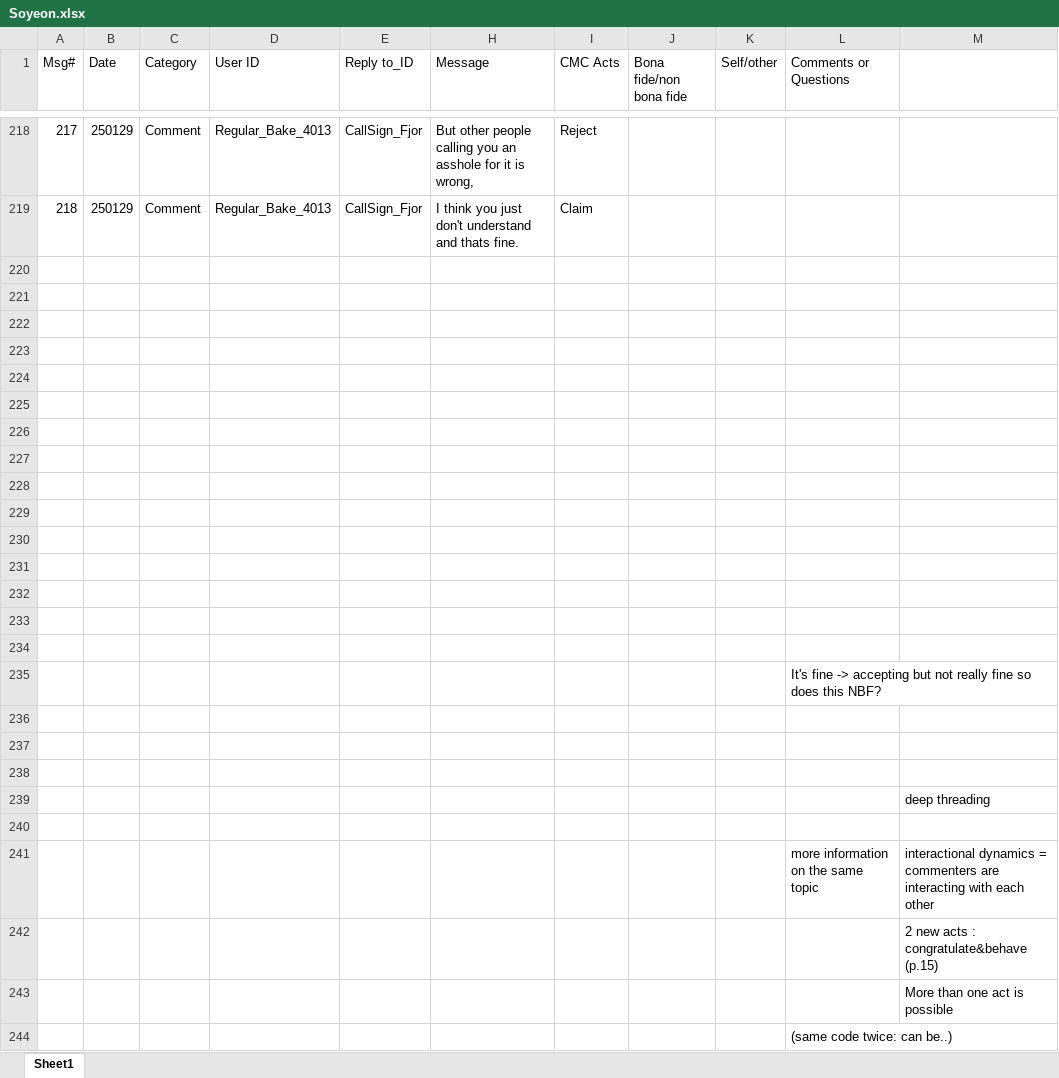
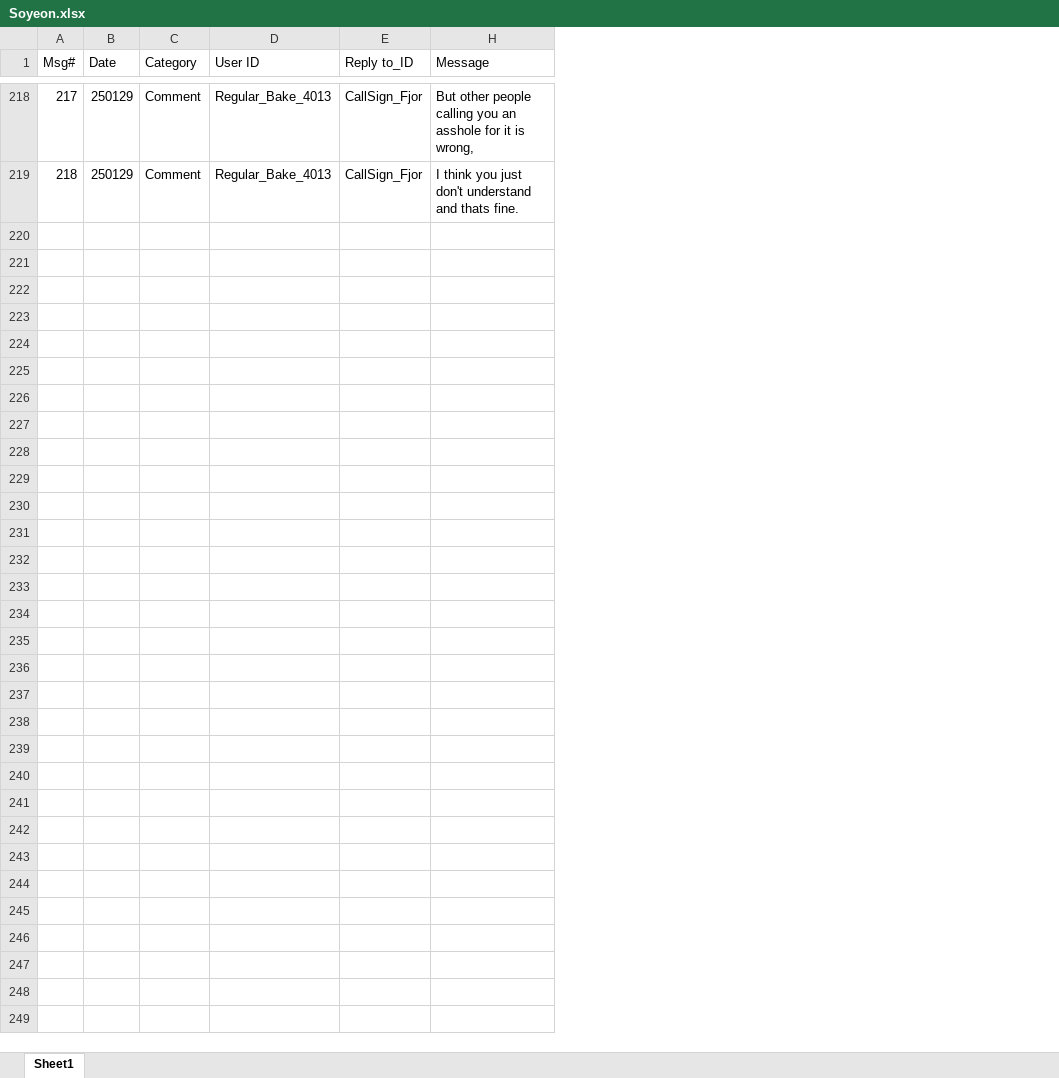
Before and after one commit to raye22/ainotator, an Excel workbook: data/Soyeon.xlsx, sheet Sheet1, drawn as a sheet; only a part is shown, gaps mark what is left out; values as stored, in another font and other column widths than the file's, no cell formats; the diff names each change by its address in the sheet, - before the commit and + after, or states it on an @@ line.

```diff
--- a/data/Soyeon.xlsx (sheet Sheet1)
+++ b/data/Soyeon.xlsx (sheet Sheet1)
-column I (CMC Acts), rows 218-219: Reject | Claim
-column J (Bona fide/non bona fide), empty
-column K (Self/other), empty
-column L (Comments or Questions), empty
-column M, empty
-row 220: (empty)
-row 221: (empty)
-row 222: (empty)
-row 223: (empty)
-row 224: (empty)
-row 225: (empty)
-row 226: (empty)
-row 227: (empty)
-row 228: (empty)
-row 229: (empty)
-row 230: (empty)
-row 231: (empty)
-row 232: (empty)
-row 233: (empty)
-row 234: (empty)
-row 235:  |  |  |  |  |  |  |  |  | It's fine -> accepting but not really fine so does this NBF?
-row 236: (empty)
-row 237: (empty)
-row 238: (empty)
-row 239:  |  |  |  |  |  |  |  |  |  | deep threading
-row 240: (empty)
-row 241:  |  |  |  |  |  |  |  |  | more information on the same topic | interactional dynamics = commenters are interacting with each other
-row 242:  |  |  |  |  |  |  |  |  |  | 2 new acts : congratulate&behave (p.15)
-row 243:  |  |  |  |  |  |  |  |  |  | More than one act is possible
-row 244:  |  |  |  |  |  |  |  |  | (same code twice: can be..)
```
Also changed, not shown: cell formats, data/Yusra.xlsx, 1 other file.
